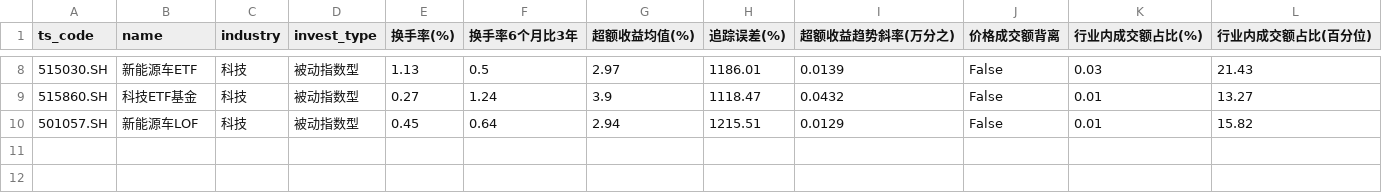
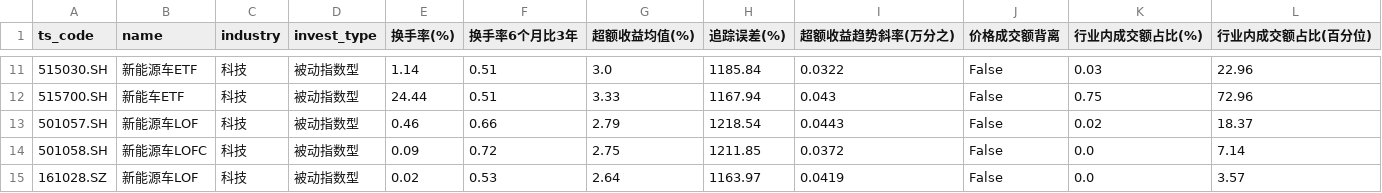
Before and after one commit to ChiaraVan1/ETF_data_project, a CSV file: etf_screener_results_normal_mode.csv, drawn as a sheet; only a part is shown, gaps mark what is left out; the diff covers the shown part only.

```diff
--- a/etf_screener_results_normal_mode.csv
+++ b/etf_screener_results_normal_mode.csv
@@ -8,3 +11,5 @@
-515030.SH,新能源车ETF,科技,被动指数型,1.13,0.5,2.97,1186.01,0.0139,False,0.03,21.43
-515860.SH,科技ETF基金,科技,被动指数型,0.27,1.24,3.9,1118.47,0.0432,False,0.01,13.27
-501057.SH,新能源车LOF,科技,被动指数型,0.45,0.64,2.94,1215.51,0.0129,False,0.01,15.82
+515030.SH,新能源车ETF,科技,被动指数型,1.14,0.51,3.0,1185.84,0.0322,False,0.03,22.96
+515700.SH,新能车ETF,科技,被动指数型,24.44,0.51,3.33,1167.94,0.043,False,0.75,72.96
+501057.SH,新能源车LOF,科技,被动指数型,0.46,0.66,2.79,1218.54,0.0443,False,0.02,18.37
+501058.SH,新能源车LOFC,科技,被动指数型,0.09,0.72,2.75,1211.85,0.0372,False,0.0,7.14
+161028.SZ,新能源车LOF,科技,被动指数型,0.02,0.53,2.64,1163.97,0.0419,False,0.0,3.57
```
Also changed, not shown: 5 added rows, 2 removed rows and 24 edited cells elsewhere in this file, etf_metrics_daily_report.csv.
